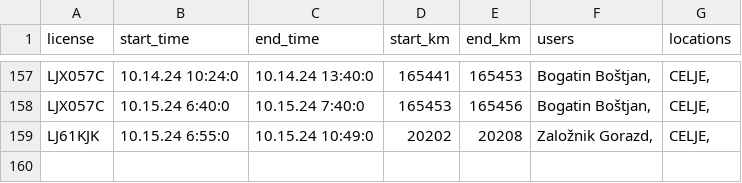
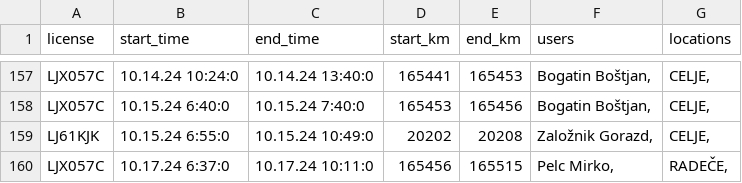
Before and after one commit to SRP-B/pot-dat, a CSV file: active_car.csv, drawn as a sheet; only a part is shown, gaps mark what is left out.

Commit message:
Appv12

```diff
--- a/active_car.csv
+++ b/active_car.csv
@@ -159 +159,2 @@ LJX057C;10.15.24 6:40:0;10.15.24 7:40:0;165453;165456;"Bogatin Boštjan,";"CELJE
 LJ61KJK;10.15.24 6:55:0;10.15.24 10:49:0;20202;20208;"Založnik Gorazd,";"CELJE,"
+LJX057C;10.17.24 6:37:0;10.17.24 10:11:0;165456;165515;"Pelc Mirko,";"RADEČE,"
```
